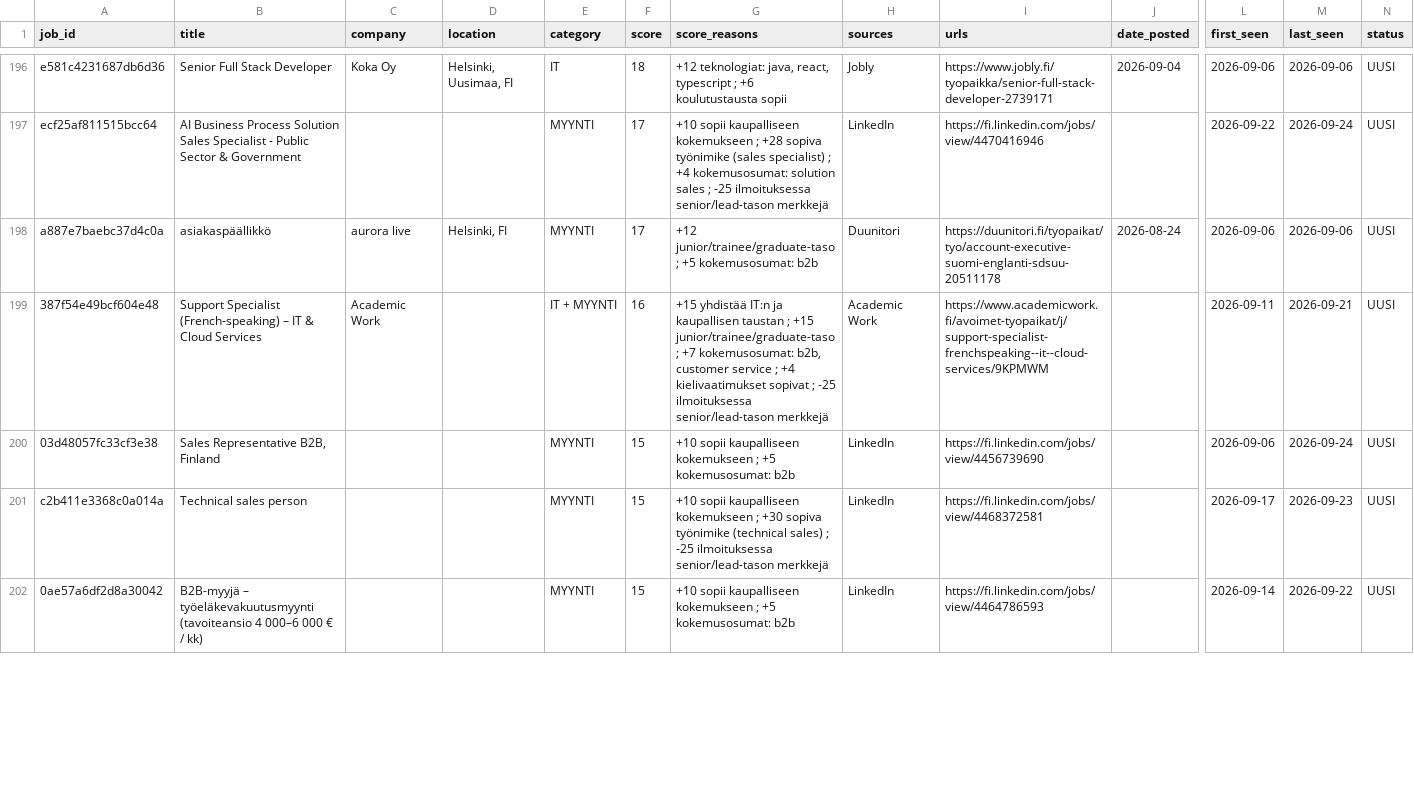
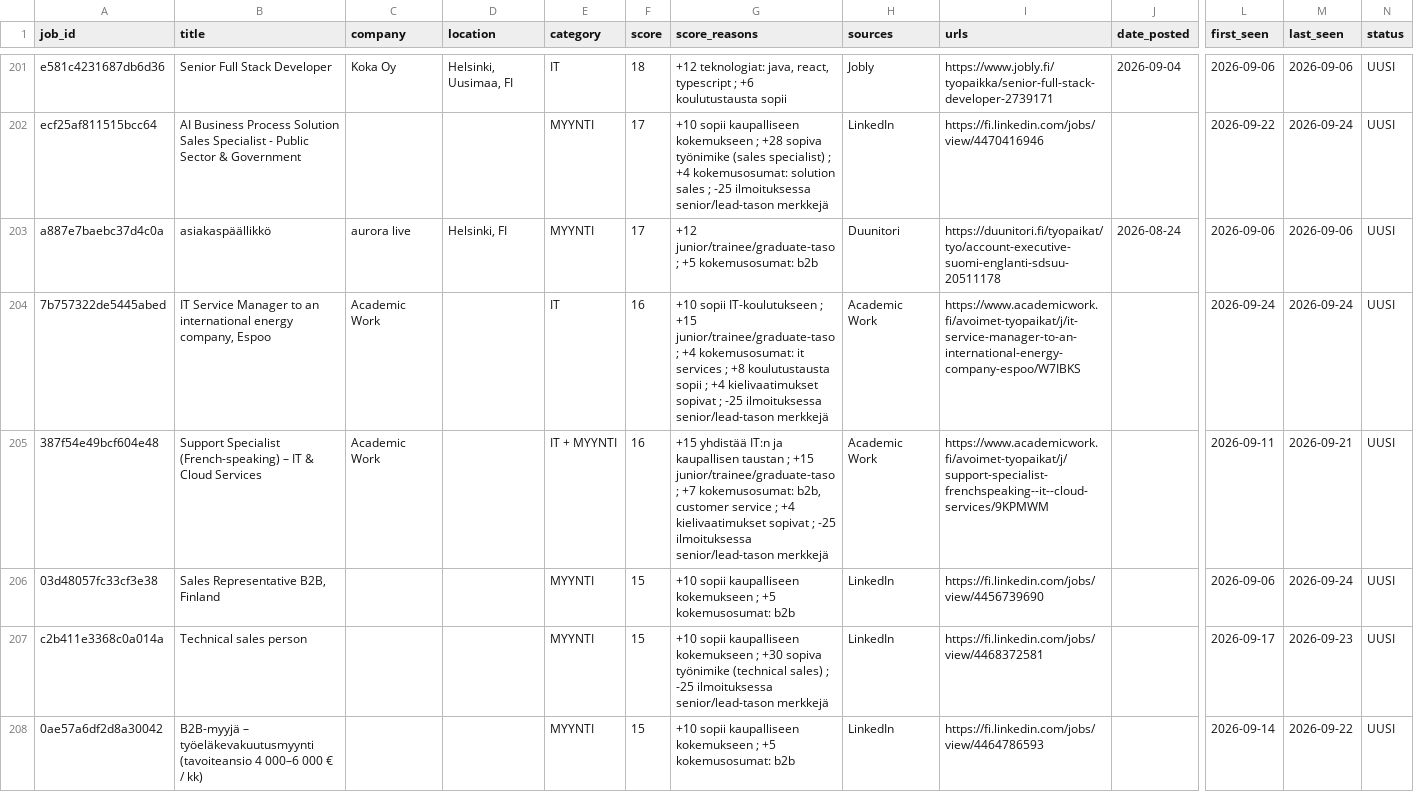
Before and after one commit to JanOlaf1/Job-agent, a CSV file: job_tracker.csv, drawn as a sheet; only a part is shown, gaps mark what is left out; rows hold the shown columns only; the diff covers the shown part only; the diff names each change by its address in the sheet, - before the commit and + after, or states it on an @@ line.

```diff
--- a/job_tracker.csv
+++ b/job_tracker.csv
+row 204: 7b757322de5445abed | IT Service Manager to an international energy company, Espoo | Academic Work |  | IT | 16 | +10 sopii IT-koulutukseen ; +15 junior/trainee/graduate-taso ; +4 kokemusosumat: it services ; +8 koulutustausta sopii ; +4 kielivaatimukset sopivat ; -25 ilmoituksessa senior/lead-tason merkkejä | Academic Work | https://www.academicwork.fi/avoimet-tyopaikat/j/it-service-manager-to-an-international-energy-company-espoo/W7IBKS |  | 2026-09-24 | 2026-09-24 | UUSI
```
Also changed, not shown: 11 added rows, 7 removed rows and 2 edited cells elsewhere in this file, 2 other files.
